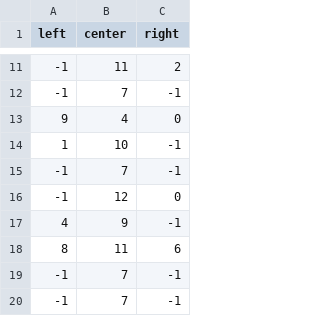
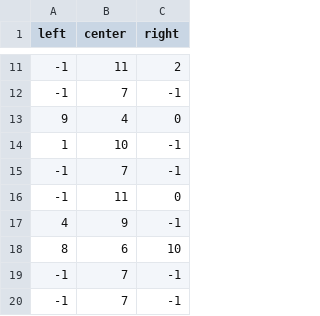
Before and after one commit to jjooyoun/Endless-Running, a CSV file: Assets/Settings/KingLevelFive.csv, drawn as a sheet; only a part is shown, gaps mark what is left out; the diff covers the shown part only.

```diff
--- a/Assets/Settings/KingLevelFive.csv
+++ b/Assets/Settings/KingLevelFive.csv
@@ -15,5 +15,5 @@ left,center,right
 -1,7,-1
--1,12,0
+-1,11,0
 4,9,-1
-8,11,6
+8,6,10
 -1,7,-1
```
Also changed, not shown: 11 edited cells elsewhere in this file, Assets/Settings/KingLevelEight.csv, Assets/Settings/KingLevelNine.csv, 15 other files.
